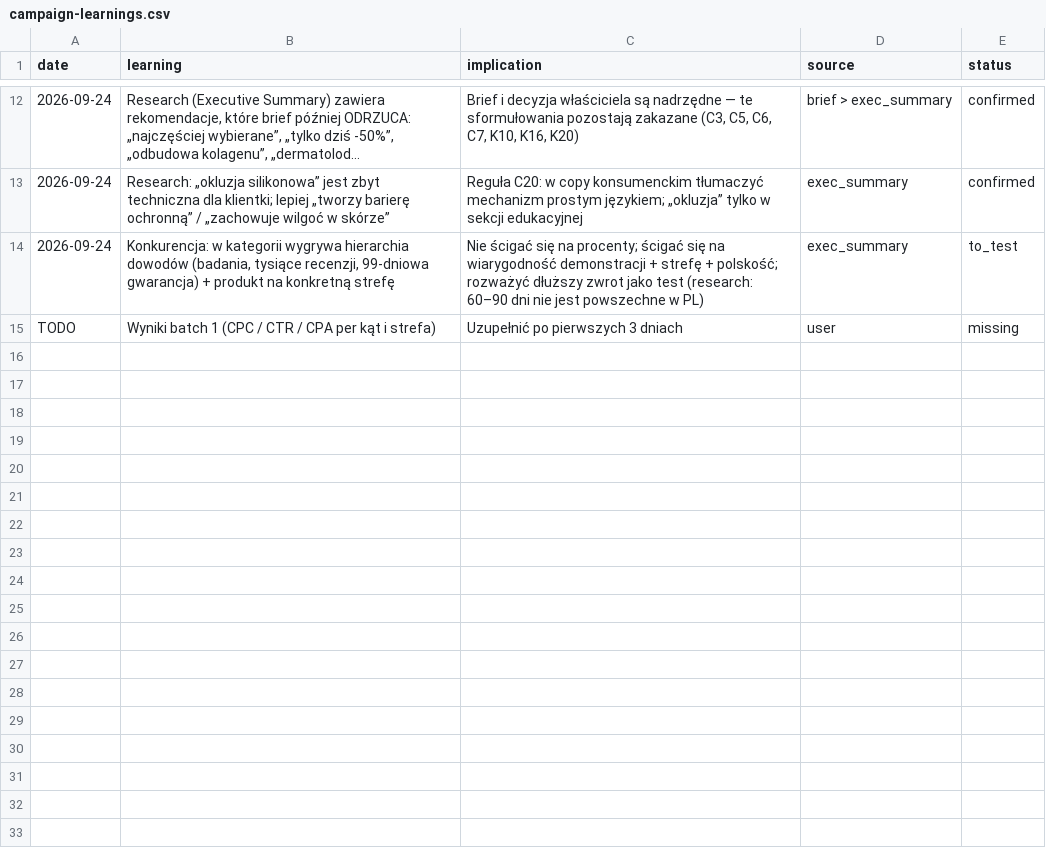
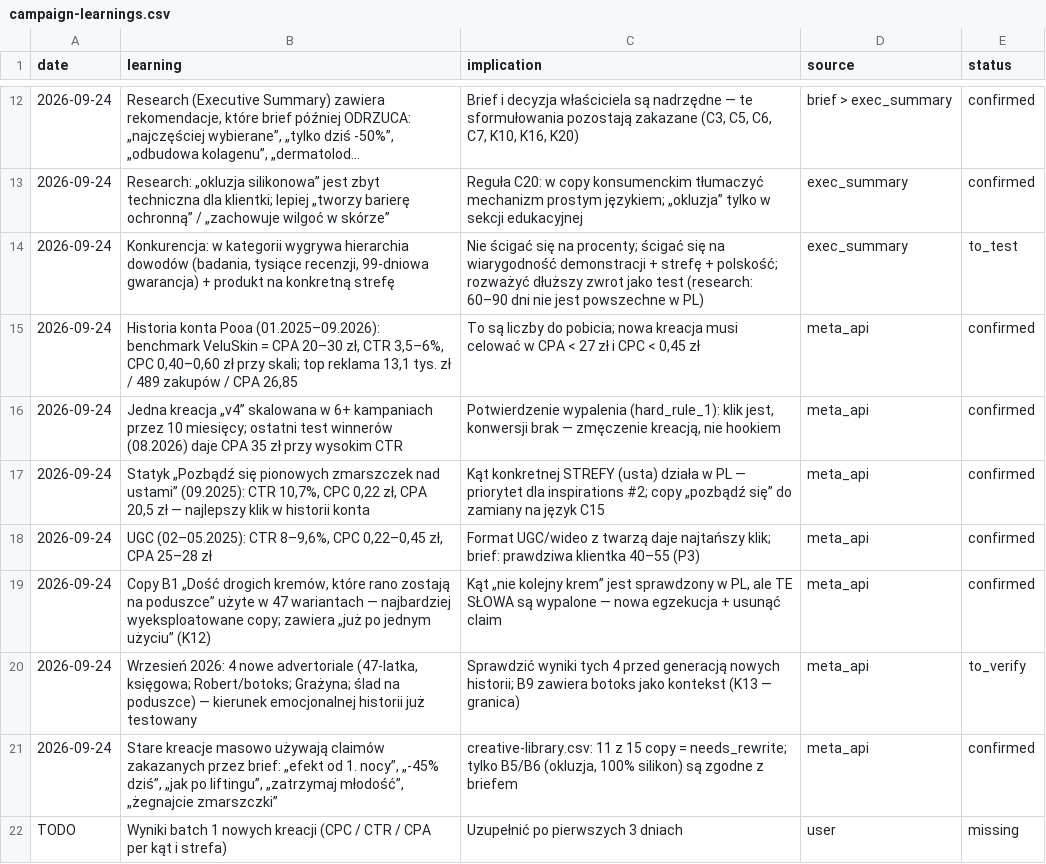
Before and after one commit to ksemons11-glitch/Claude, a CSV file: on-brand-ad-machine/brain/campaign-learnings.csv, drawn as a sheet; only a part is shown, gaps mark what is left out; long unchanged cells end in ….

```diff
--- a/on-brand-ad-machine/brain/campaign-learnings.csv
+++ b/on-brand-ad-machine/brain/campaign-learnings.csv
@@ -14,2 +14,9 @@ date,learning,implication,source,status
 2026-09-24,"Konkurencja: w kategorii wygrywa hierarchia dowodów (badania, tysiące recenzji, 99-dniowa gwarancja) + produkt na konkretną strefę","Nie ścigać się na procenty; ścigać się na wiarygodność demonstracji + strefę + polskość; rozważyć dłuższy zwrot jako test (research: 60–90 dni nie jest powszechne w PL)",exec_summary,to_test
-TODO,Wyniki batch 1 (CPC / CTR / CPA per kąt i strefa),Uzupełnić po pierwszych 3 dniach,user,missing
+2026-09-24,"Historia konta Pooa (01.2025–09.2026): benchmark VeluSkin = CPA 20–30 zł, CTR 3,5–6%, CPC 0,40–0,60 zł przy skali; top reklama 13,1 tys. zł / 489 zakupów / CPA 26,85","To są liczby do pobicia; nowa kreacja musi celować w CPA < 27 zł i CPC < 0,45 zł",meta_api,confirmed
+2026-09-24,"Jedna kreacja „v4” skalowana w 6+ kampaniach przez 10 miesięcy; ostatni test winnerów (08.2026) daje CPA 35 zł przy wysokim CTR","Potwierdzenie wypalenia (hard_rule_1): klik jest, konwersji brak — zmęczenie kreacją, nie hookiem",meta_api,confirmed
+2026-09-24,"Statyk „Pozbądź się pionowych zmarszczek nad ustami” (09.2025): CTR 10,7%, CPC 0,22 zł, CPA 20,5 zł — najlepszy klik w historii konta","Kąt konkretnej STREFY (usta) działa w PL — priorytet dla inspirations #2; copy „pozbądź się” do zamiany na język C15",meta_api,confirmed
+2026-09-24,"UGC (02–05.2025): CTR 8–9,6%, CPC 0,22–0,45 zł, CPA 25–28 zł","Format UGC/wideo z twarzą daje najtańszy klik; brief: prawdziwa klientka 40–55 (P3)",meta_api,confirmed
+2026-09-24,"Copy B1 „Dość drogich kremów, które rano zostają na poduszce” użyte w 47 wariantach — najbardziej wyeksploatowane copy; zawiera „już po jednym użyciu” (K12)","Kąt „nie kolejny krem” jest sprawdzony w PL, ale TE SŁOWA są wypalone — nowa egzekucja + usunąć claim",meta_api,confirmed
+2026-09-24,"Wrzesień 2026: 4 nowe advertoriale (47-latka, księgowa; Robert/botoks; Grażyna; ślad na poduszce) — kierunek emocjonalnej historii już testowany","Sprawdzić wyniki tych 4 przed generacją nowych historii; B9 zawiera botoks jako kontekst (K13 — granica)",meta_api,to_verify
+2026-09-24,"Stare kreacje masowo używają claimów zakazanych przez brief: „efekt od 1. nocy”, „-45% dziś”, „jak po liftingu”, „zatrzymaj młodość”, „żegnajcie zmarszczki”","creative-library.csv: 11 z 15 copy = needs_rewrite; tylko B5/B6 (okluzja, 100% silikon) są zgodne z briefem",meta_api,confirmed
+TODO,Wyniki batch 1 nowych kreacji (CPC / CTR / CPA per kąt i strefa),Uzupełnić po pierwszych 3 dniach,user,missing
```
Also changed, not shown: on-brand-ad-machine/brain/brand-kit.csv, on-brand-ad-machine/brain/winning-creatives.csv, 5 other files.
